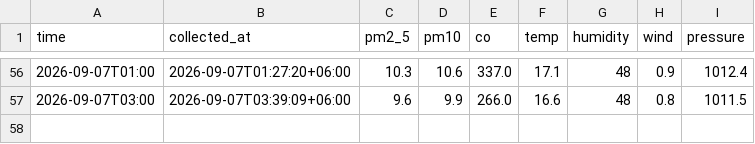
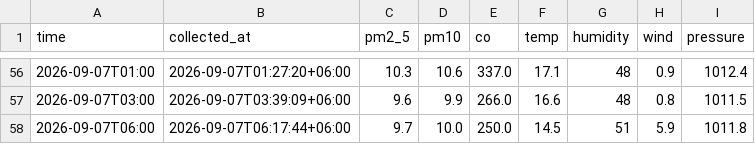
Before and after one commit to Ashymov-iHub/Breathe-Bishkek, a CSV file: data/bishkek_air.csv, drawn as a sheet; only a part is shown, gaps mark what is left out; the diff names each change by its address in the sheet, - before the commit and + after, or states it on an @@ line.

```diff
--- a/data/bishkek_air.csv
+++ b/data/bishkek_air.csv
+row 58: 2026-09-07T06:00 | 2026-09-07T06:17:44+06:00 | 9.7 | 10.0 | 250.0 | 14.5 | 51 | 5.9 | 1011.8
```
